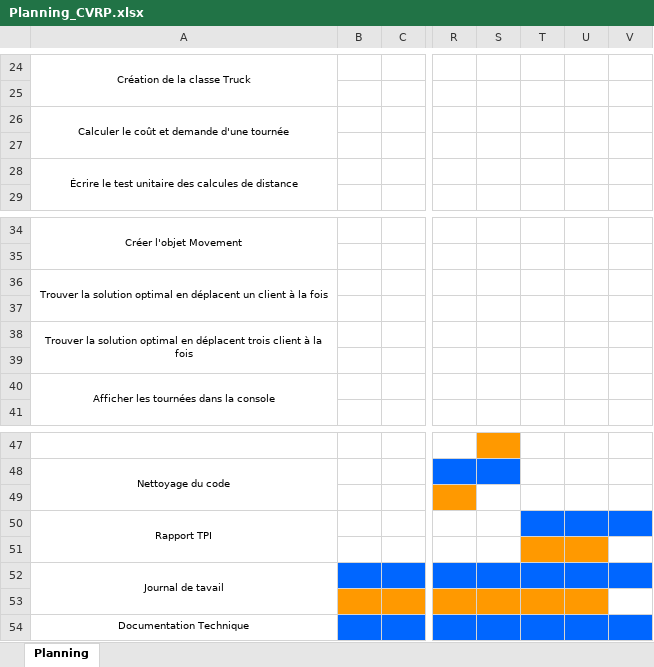
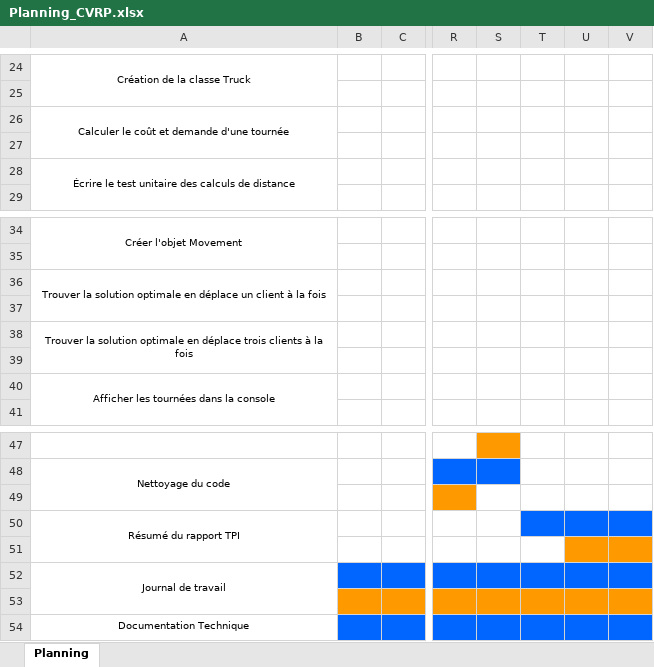
Before and after one commit to StefAC2/CVRP_Viewer, an Excel workbook: Planning_CVRP.xlsx, sheet Planning, drawn as a sheet; only a part is shown, gaps mark what is left out; values as stored, in another font and other column widths than the file's, no borders; the diff names each change by its address in the sheet, - before the commit and + after, or states it on an @@ line.

```diff
--- a/Planning_CVRP.xlsx (sheet Planning)
+++ b/Planning_CVRP.xlsx (sheet Planning)
-A28: …unitaire des calcules de distance
+A28: …unitaire des calculs de distance
-A36: …la solution optimal en déplacent un client…
+A36: …la solution optimale en déplace un client…
-A38: …la solution optimal en déplacent trois client à la…
+A38: …la solution optimale en déplace trois clients à la…
-A50: Rapport TPI
+A50: Résumé du rapport TPI
-T51 fill: #FF9900
+T51 fill: none
-V51 fill: none
+V51 fill: #FF9900
-A52: Journal de tavail
+A52: Journal de travail
-V53 fill: none
+V53 fill: #FF9900
```
Also changed, not shown: 3 other files.
